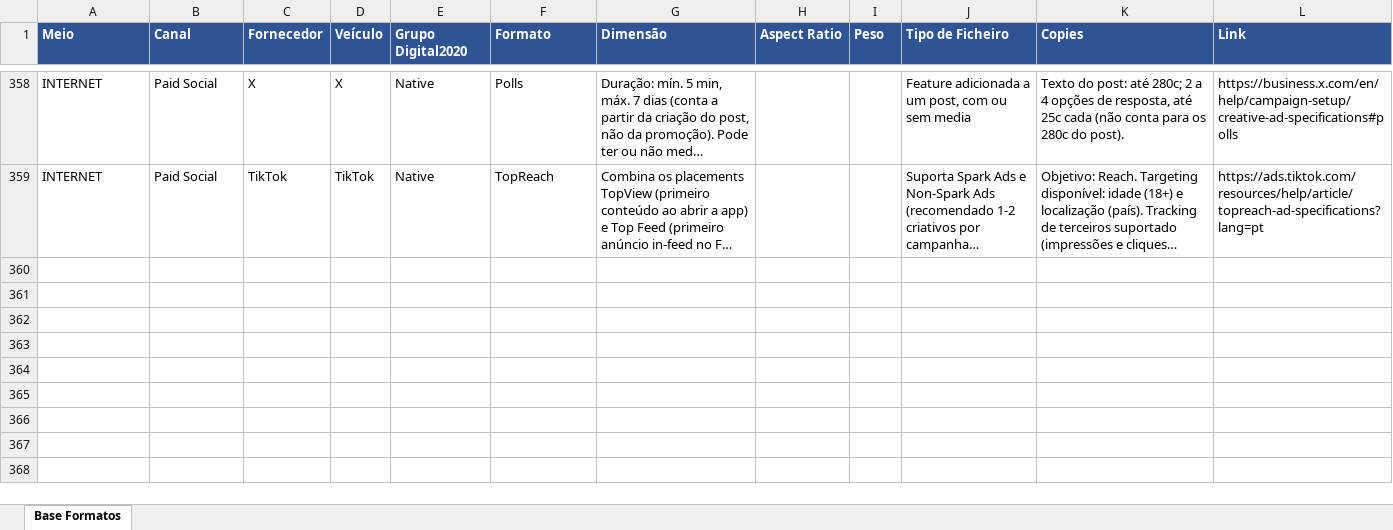
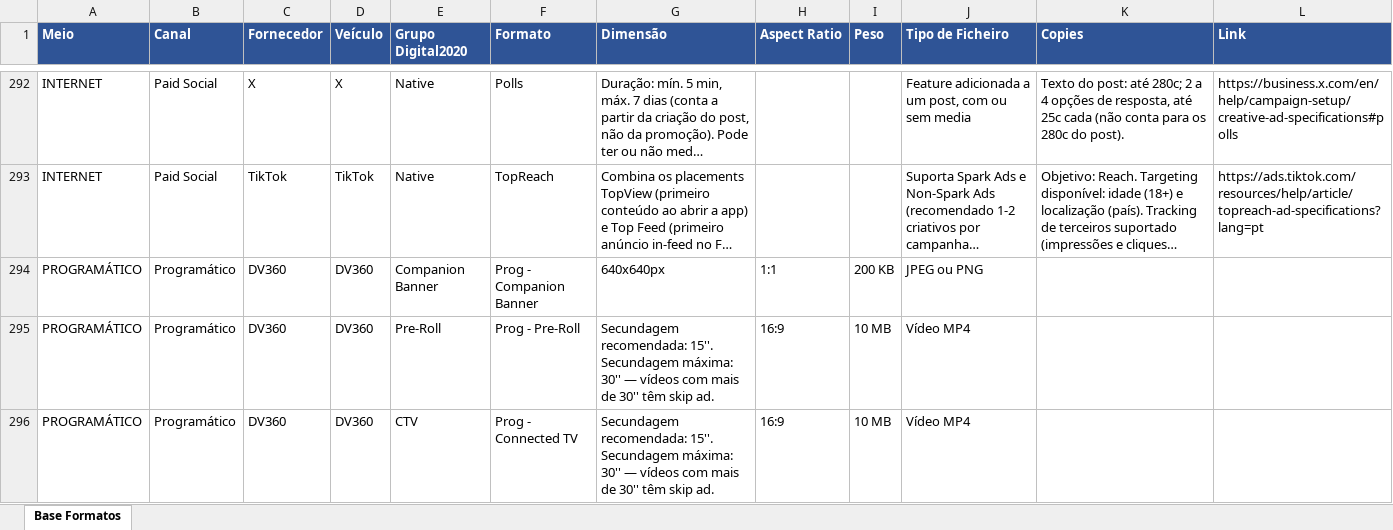
Before and after one commit to claudiarosa00/MS-Builder, an Excel workbook: data/base-formatos.xlsx, sheet Base Formatos, drawn as a sheet; only a part is shown, gaps mark what is left out; long unchanged cells end in …; values as stored, in another font and other column widths than the file's, no borders; the diff covers the shown part only; the diff names each change by its address in the sheet, - before the commit and + after, or states it on an @@ line.

```diff
--- a/data/base-formatos.xlsx (sheet Base Formatos)
+++ b/data/base-formatos.xlsx (sheet Base Formatos)
+row 294: PROGRAMÁTICO | Programático | DV360 | DV360 | Companion Banner | Prog - Companion Banner | 640x640px | 1:1 | 200 KB | JPEG ou PNG
+row 295: PROGRAMÁTICO | Programático | DV360 | DV360 | Pre-Roll | Prog - Pre-Roll | Secundagem recomendada: 15''. Secundagem máxima: 30'' — vídeos com mais de 30'' têm skip ad. | 16:9 | 10 MB | Vídeo MP4
+row 296: PROGRAMÁTICO | Programático | DV360 | DV360 | CTV | Prog - Connected TV | Secundagem recomendada: 15''. Secundagem máxima: 30'' — vídeos com mais de 30'' têm skip ad. | 16:9 | 10 MB | Vídeo MP4
```
Also changed, not shown: 66 removed rows and 9 edited cells elsewhere in this sheet, 2 other files.
